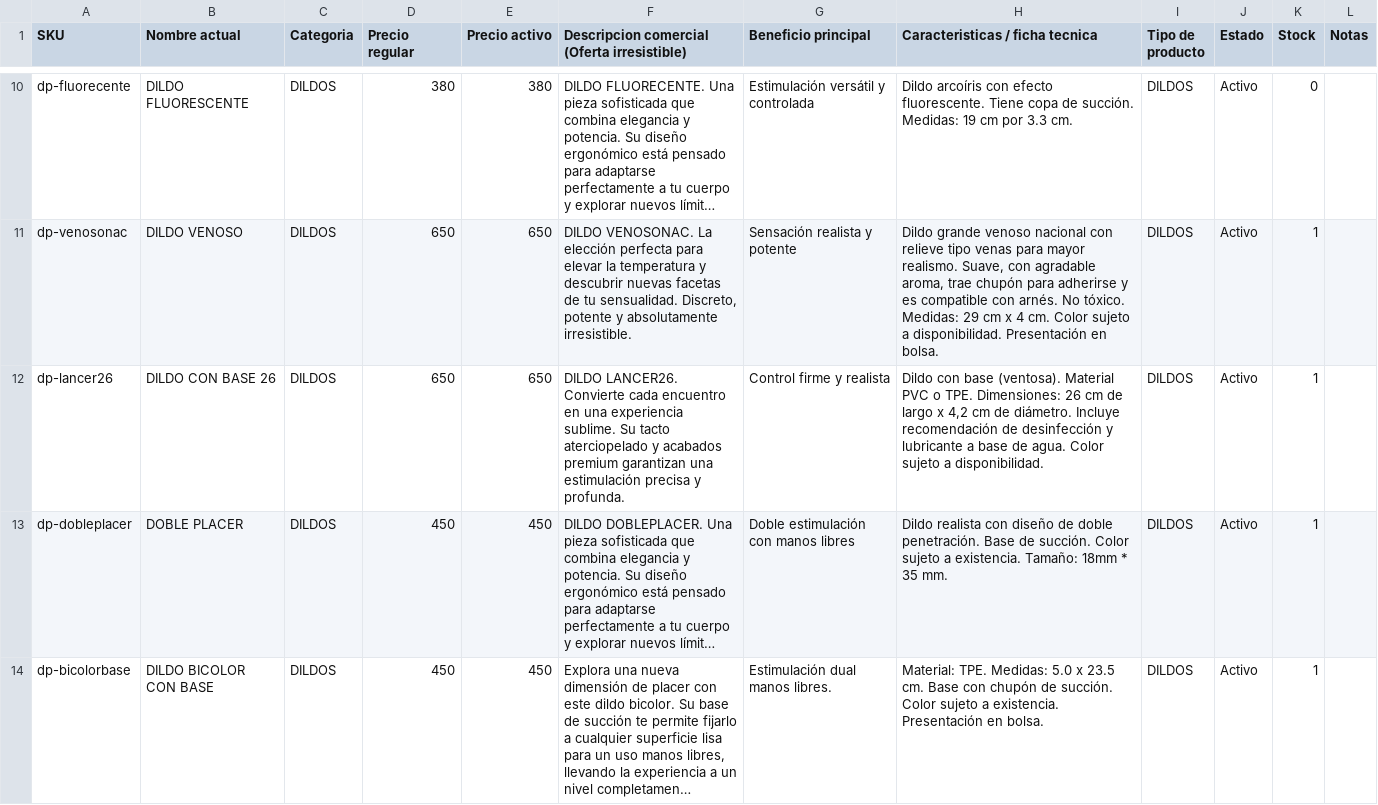
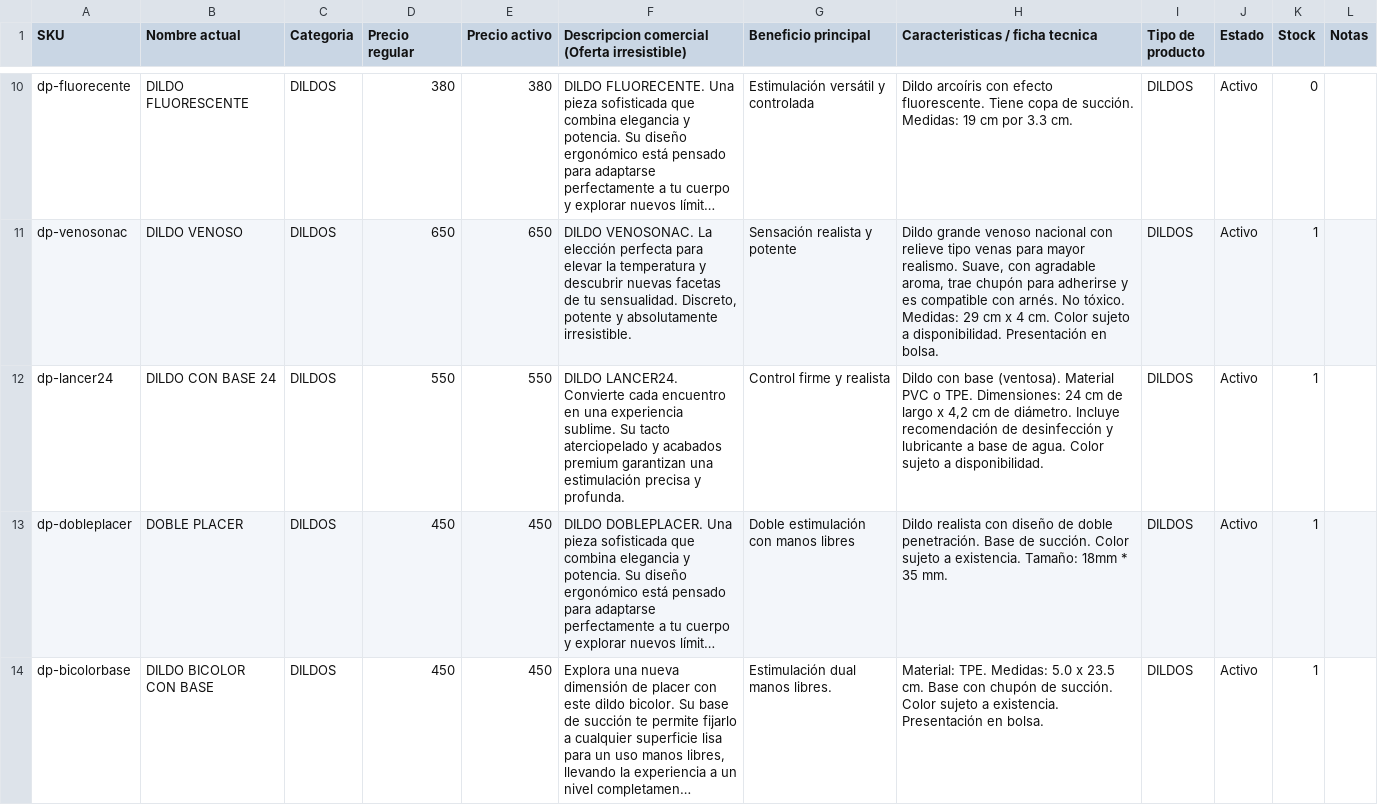
Before and after one commit to AlfredoLopezPedroza/tienda-lovesex, a CSV file: base-de-datos/inventario_maestro_lovesex.csv, drawn as a sheet; only a part is shown, gaps mark what is left out; long unchanged cells end in …; the diff names each change by its address in the sheet, - before the commit and + after, or states it on an @@ line.

Commit message:
feat: actualizar dildo lancer26 a lancer24, ajustar precio y dimensiones

```diff
--- a/base-de-datos/inventario_maestro_lovesex.csv
+++ b/base-de-datos/inventario_maestro_lovesex.csv
-A12 (SKU): dp-lancer26
+A12 (SKU): dp-lancer24
-B12 (Nombre actual): DILDO CON BASE 26
+B12 (Nombre actual): DILDO CON BASE 24
-D12 (Precio regular): 650
+D12 (Precio regular): 550
-E12 (Precio activo): 650
+E12 (Precio activo): 550
-F12: DILDO LANCER26. Convierte cada…
+F12: DILDO LANCER24. Convierte cada…
-H12 (Caracteristicas / ficha tecnica): …TPE. Dimensiones: 26 cm de…
+H12 (Caracteristicas / ficha tecnica): …TPE. Dimensiones: 24 cm de…
```
Also changed, not shown: 5 other files.
